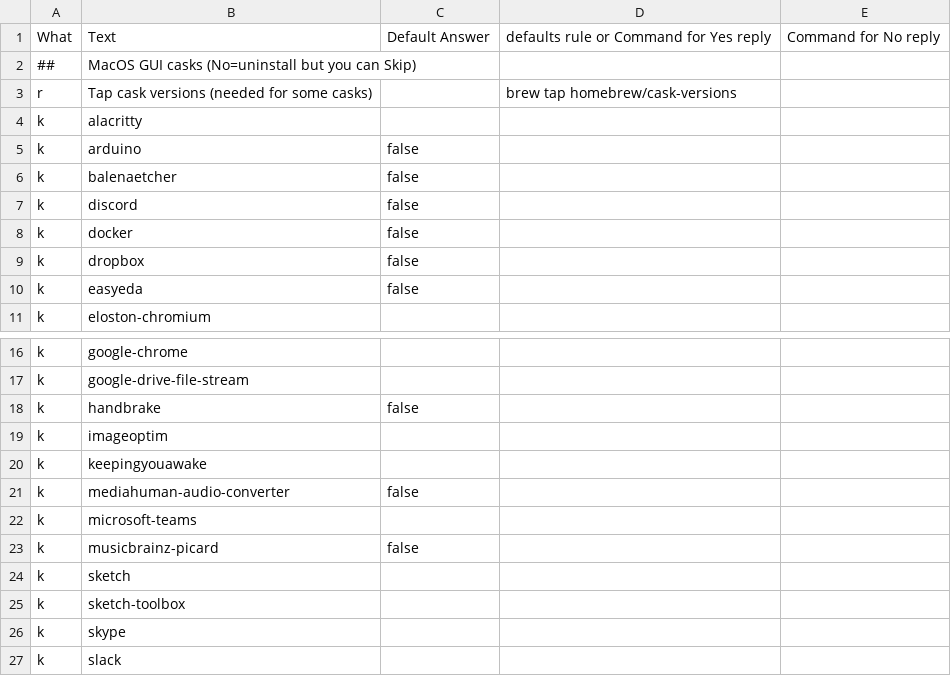
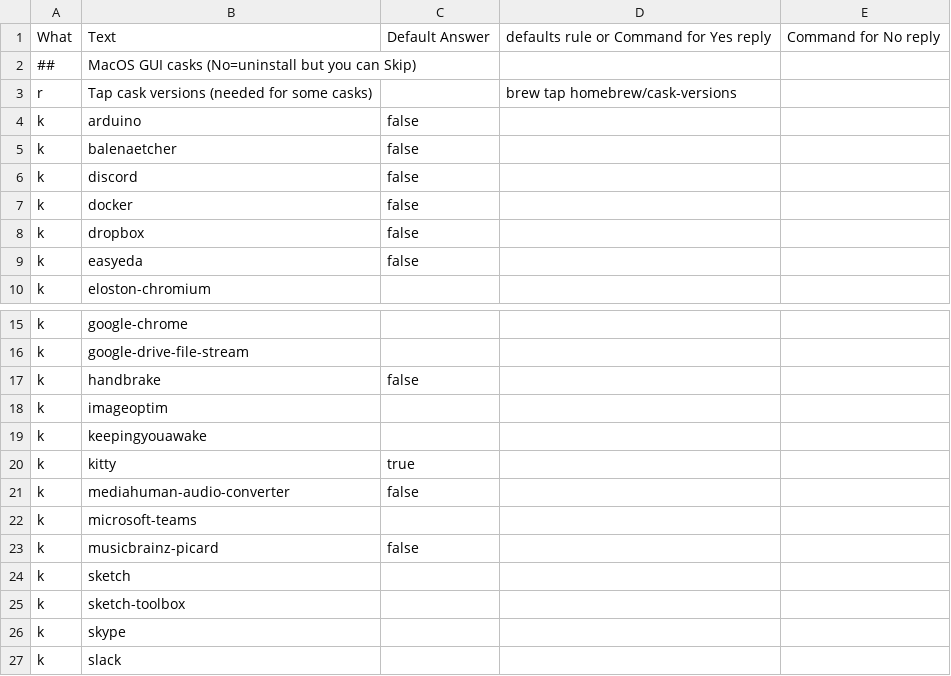
Before and after one commit to zigotica/automated-desktop-setup, a CSV file: data/brew-casks.csv, drawn as a sheet; only a part is shown, gaps mark what is left out.

```diff
--- a/data/brew-casks.csv
+++ b/data/brew-casks.csv
@@ -3,3 +3,2 @@ What,Text,Default Answer,defaults rule or Command for Yes reply,Command for No r
 r,Tap cask versions (needed for some casks),,brew tap homebrew/cask-versions,
-k,alacritty,,,
 k,arduino,false,,
@@ -20,2 +19,3 @@ k,imageoptim,,,
 k,keepingyouawake,,,
+k,kitty,true,,
 k,mediahuman-audio-converter,false,,
```
Also changed, not shown: data/brew-formulae.csv, 1 other file.
